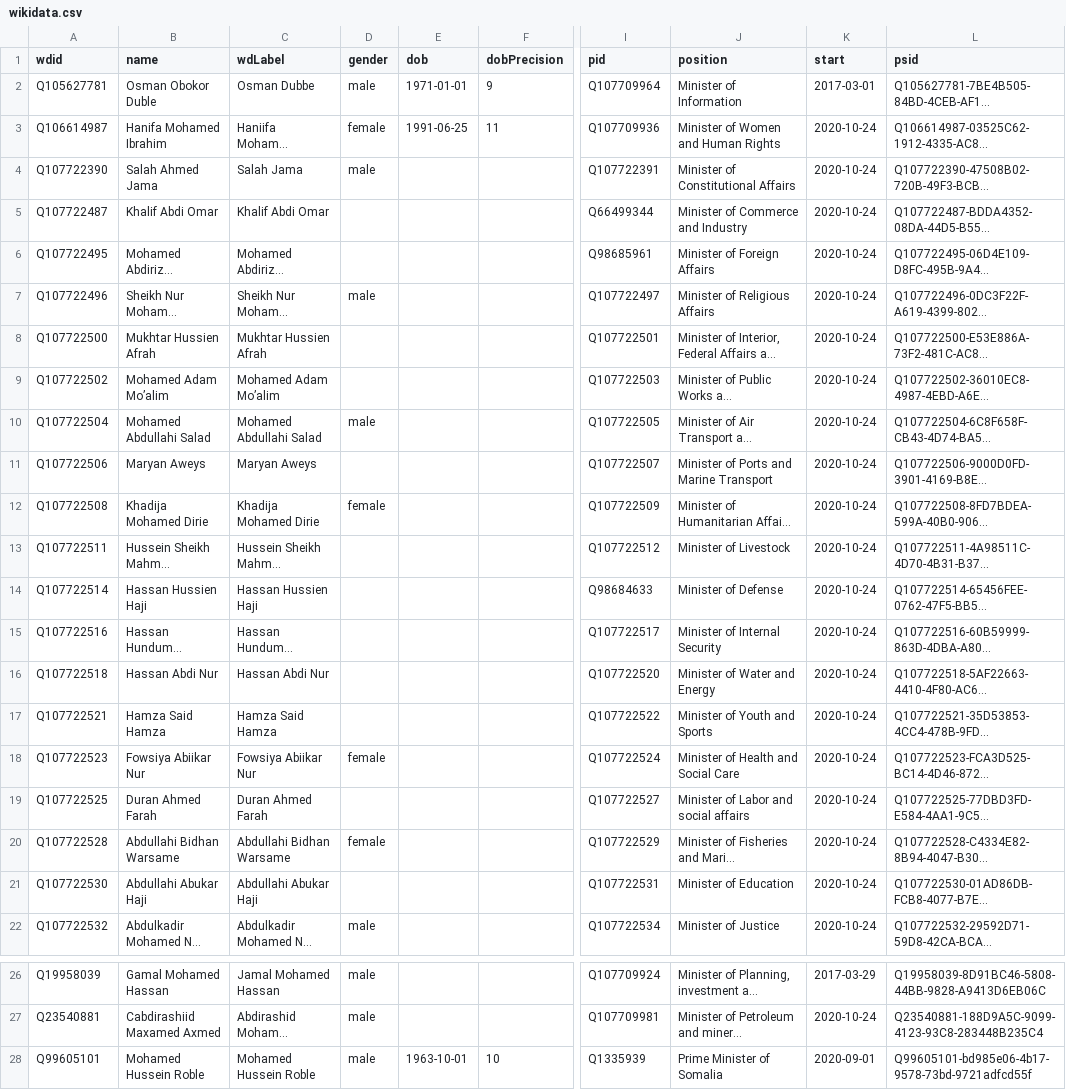
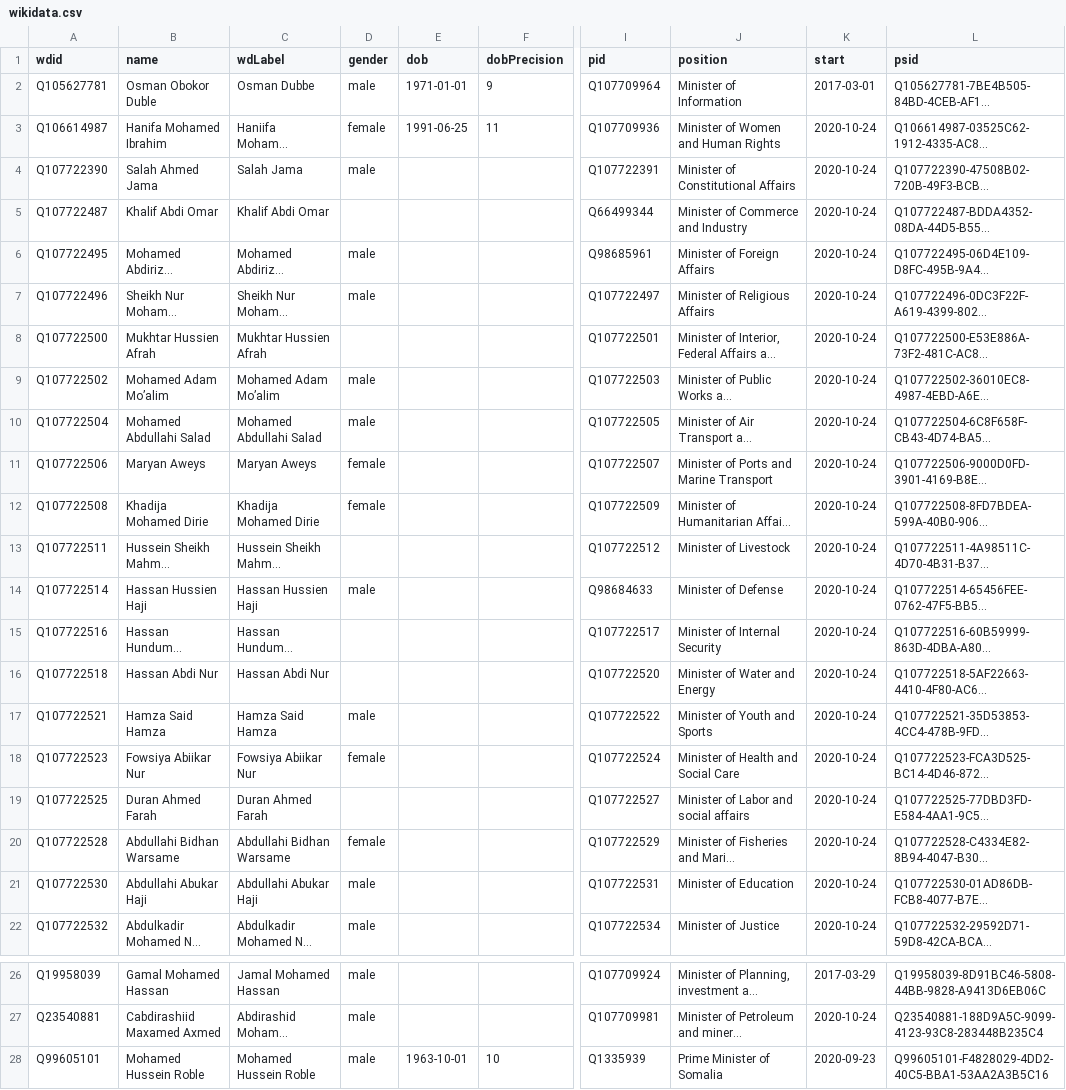
Before and after one commit to every-politician-scrapers/somalia-cabinet, a CSV file: data/wikidata.csv, drawn as a sheet; only a part is shown, gaps mark what is left out; long unchanged cells end in …; the diff names each change by its address in the sheet, - before the commit and + after, or states it on an @@ line.

Commit message:
Compare external sources to Wikidata

```diff
--- a/data/wikidata.csv
+++ b/data/wikidata.csv
-D6 (gender): (empty)
+D6 (gender): male
-D9 (gender): (empty)
+D9 (gender): male
-D11 (gender): (empty)
+D11 (gender): female
-D14 (gender): (empty)
+D14 (gender): male
-D17 (gender): (empty)
+D17 (gender): male
-D21 (gender): (empty)
+D21 (gender): male
-K28 (start): 2020-09-01
+K28 (start): 2020-09-23
-L28 (psid): Q99605101-bd985e06-4b17-9578-73bd-9721adfcd55f
+L28 (psid): Q99605101-F4828029-4DD2-40C5-BBA1-53AA2A3B5C16
```
Also changed, not shown: sources/defence-enwiki/diff.csv, 1 other file.
